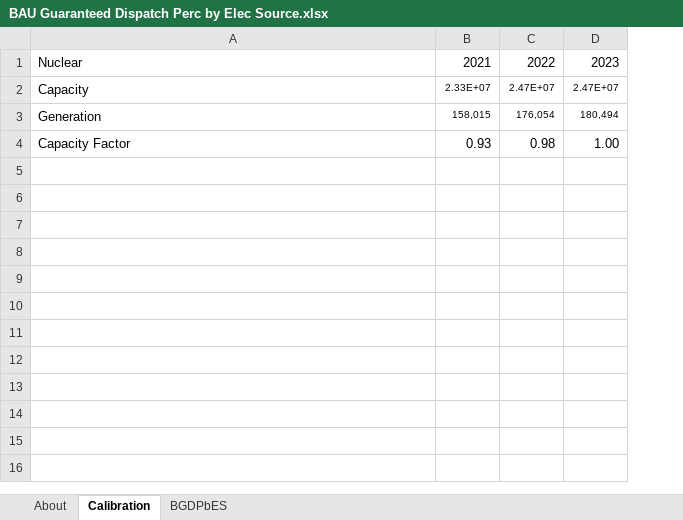
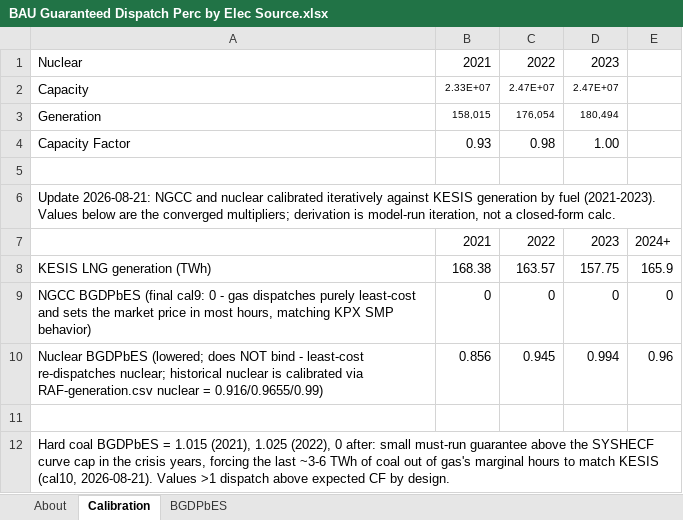
Before and after one commit to EnergyInnovation/eps-southkorea, an Excel workbook: InputData/elec/BGDPbES/BAU Guaranteed Dispatch Perc by Elec Source.xlsx, sheet Calibration, drawn as a sheet; values as stored, in another font and other column widths than the file's, no borders; the diff names each change by its address in the sheet, - before the commit and + after, or states it on an @@ line.

```diff
--- a/InputData/elec/BGDPbES/BAU Guaranteed Dispatch Perc by Elec Source.xlsx (sheet Calibration)
+++ b/InputData/elec/BGDPbES/BAU Guaranteed Dispatch Perc by Elec Source.xlsx (sheet Calibration)
+column E, empty
+row 5: (empty)
+row 6: Update 2026-08-21: NGCC and nuclear calibrated iteratively against KESIS generation by fuel (2021-2023). Values below are the converged multipliers; derivation is model-run iteration, not a closed-form calc.
+row 7:  | 2021 | 2022 | 2023 | 2024+
+row 8: KESIS LNG generation (TWh) | 168.38 | 163.57 | 157.75 | 165.9
+row 9: NGCC BGDPbES (final cal9: 0 - gas dispatches purely least-cost and sets the market price in most hours, matching KPX SMP behavior) | 0 | 0 | 0 | 0
+row 10: Nuclear BGDPbES (lowered; does NOT bind - least-cost re-dispatches nuclear; historical nuclear is calibrated via RAF-generation.csv nuclear = 0.916/0.9655/0.99) | 0.856 | 0.945 | 0.994 | 0.96
+row 11: (empty)
+row 12: Hard coal BGDPbES = 1.015 (2021), 1.025 (2022), 0 after: small must-run guarantee above the SYSHECF curve cap in the crisis years, forcing the last ~3-6 TWh of coal out of gas's marginal hours to match KESIS (cal10, 2026-08-21). Values >1 dispatch above expected CF by design.
```
Also changed, not shown: sheet BGDPbES, sheet About, InputData/elec/BBNPPTY/BAU Ban New Power Plants This Year.xlsx, InputData/elec/BDTPTUMCF/Boolean Does This Plant Type Use Maximum Capacity Factor.xlsx, 17 other files.
